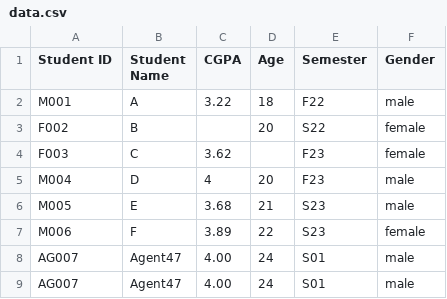
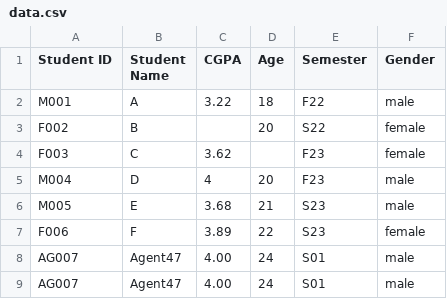
Before and after one commit to ar-sayeem/Feature-Engineering, a CSV file: data.csv, drawn as a sheet.

```diff
--- a/data.csv
+++ b/data.csv
@@ -6,3 +6,3 @@ M004,D,4,20,F23,male
 M005,E,3.68,21,S23,male
-M006,F,3.89,22,S23,female
+F006,F,3.89,22,S23,female
 AG007,Agent47,4.00,24,S01,male
```
Also changed, not shown: 4 other files.
